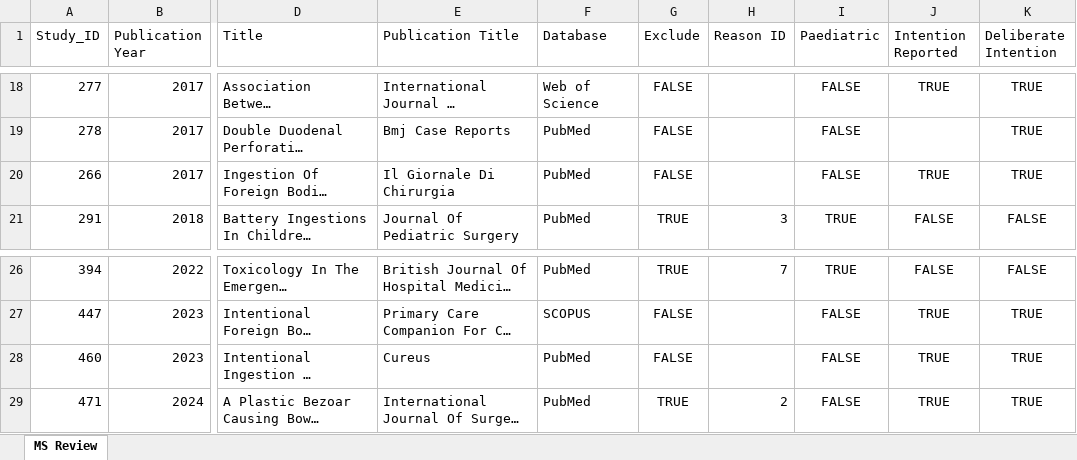
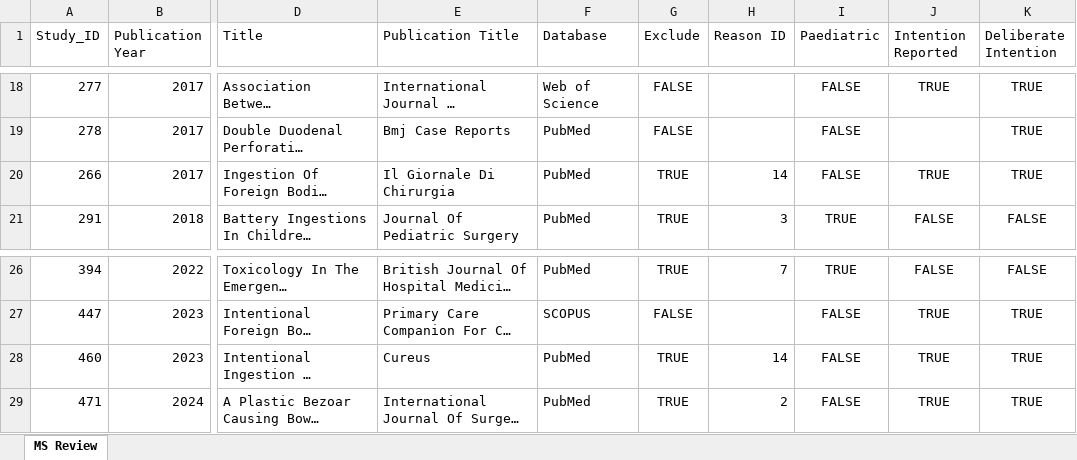
Before and after one commit to jackgedge/iifo_systematic_review, an Excel workbook: input/raw_data/final_report/full_text_screen_end_ms.xlsx, sheet MS Review, drawn as a sheet; only a part is shown, gaps mark what is left out; long unchanged cells end in …; values as stored, in another font and other column widths than the file's, no borders; the diff names each change by its address in the sheet, - before the commit and + after, or states it on an @@ line.

```diff
--- a/input/raw_data/final_report/full_text_screen_end_ms.xlsx (sheet MS Review)
+++ b/input/raw_data/final_report/full_text_screen_end_ms.xlsx (sheet MS Review)
-G20 (Exclude): FALSE
+G20 (Exclude): TRUE
-H20 (Reason ID): (empty)
+H20 (Reason ID): 14
-G28 (Exclude): FALSE
+G28 (Exclude): TRUE
-H28 (Reason ID): (empty)
+H28 (Reason ID): 14
```
Also changed, not shown: input/raw_data/final_report/bias_assessment_case_series_end.xlsx, input/raw_data/final_report/bib_search_screen_end.xlsx, 44 other files.
